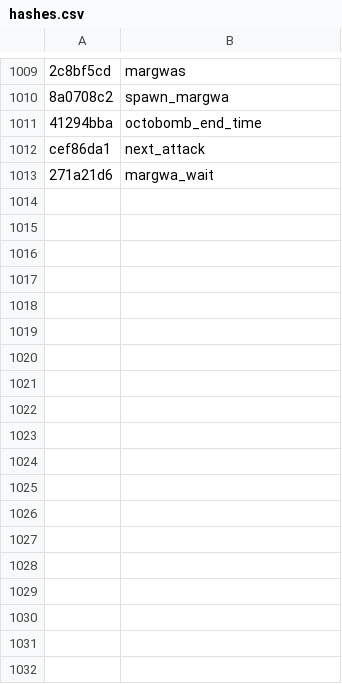
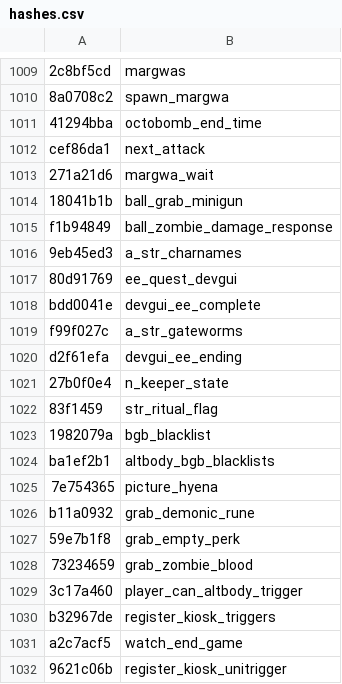
Before and after one commit to Jake-NotTheMuss/t7-hashes, a CSV file: hashes.csv, drawn as a sheet; only a part is shown, gaps mark what is left out; the diff names each change by its address in the sheet, - before the commit and + after, or states it on an @@ line.

Commit message:
add hashes

```diff
--- a/hashes.csv
+++ b/hashes.csv
+row 1014: 18041b1b | ball_grab_minigun
+row 1015: f1b94849 | ball_zombie_damage_response
+row 1016: 9eb45ed3 | a_str_charnames
+row 1017: 80d91769 | ee_quest_devgui
+row 1018: bdd0041e | devgui_ee_complete
+row 1019: f99f027c | a_str_gateworms
+row 1020: d2f61efa | devgui_ee_ending
+row 1021: 27b0f0e4 | n_keeper_state
+row 1022: 83f1459 | str_ritual_flag
+row 1023: 1982079a | bgb_blacklist
+row 1024: ba1ef2b1 | altbody_bgb_blacklists
+row 1025: 7e754365 | picture_hyena
+row 1026: b11a0932 | grab_demonic_rune
+row 1027: 59e7b1f8 | grab_empty_perk
+row 1028: 73234659 | grab_zombie_blood
+row 1029: 3c17a460 | player_can_altbody_trigger
+row 1030: b32967de | register_kiosk_triggers
+row 1031: a2c7acf5 | watch_end_game
+row 1032: 9621c06b | register_kiosk_unitrigger
```
